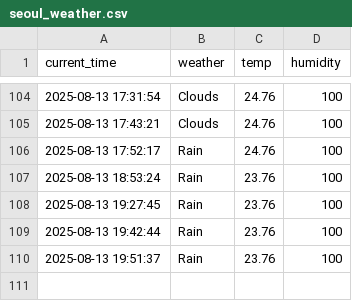
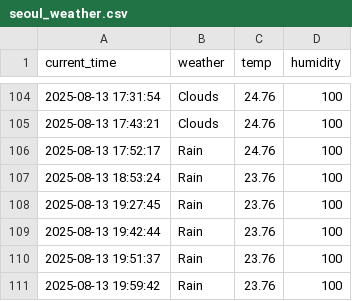
Before and after one commit to junhoe999/weather, a CSV file: seoul_weather.csv, drawn as a sheet; only a part is shown, gaps mark what is left out; the diff names each change by its address in the sheet, - before the commit and + after, or states it on an @@ line.

```diff
--- a/seoul_weather.csv
+++ b/seoul_weather.csv
+row 111: 2025-08-13 19:59:42 | Rain | 23.76 | 100
```
